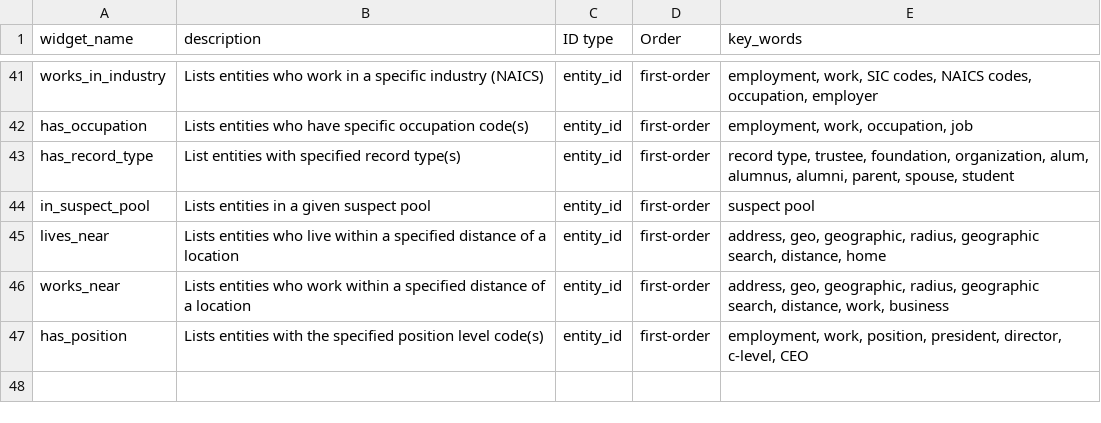
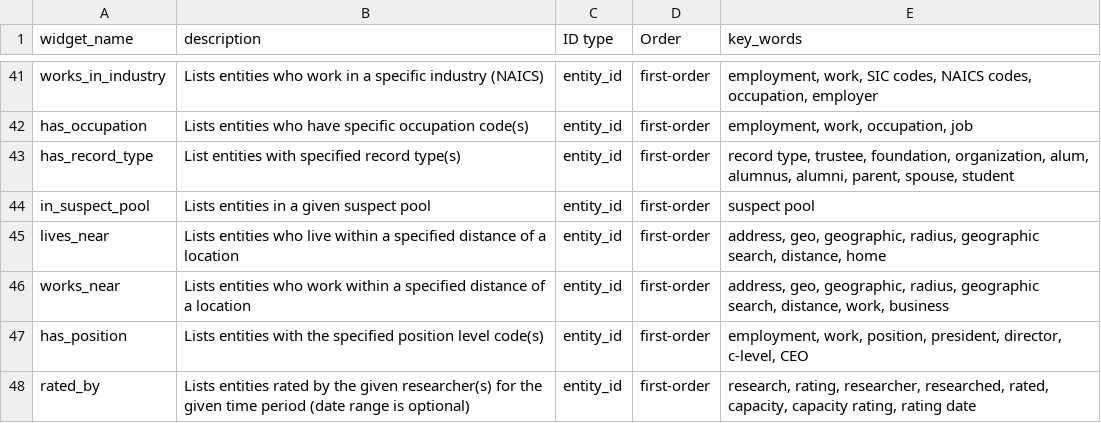
Before and after one commit to kdecker-berkeley/discoveryengine, a CSV file: inst/extdata/widget_finder.csv, drawn as a sheet; only a part is shown, gaps mark what is left out.

Commit message:
add rated_by widget, fixes #27

```diff
--- a/inst/extdata/widget_finder.csv
+++ b/inst/extdata/widget_finder.csv
@@ -47 +47,2 @@ works_near,Lists entities who work within a specified distance of a location,ent
 has_position,Lists entities with the specified position level code(s),entity_id,first-order,"employment, work, position, president, director, c-level, CEO"
+rated_by,Lists entities rated by the given researcher(s) for the given time period (date range is optional),entity_id,first-order,"research, rating, researcher, researched, rated, capacity, capacity rating, rating date"
```
Also changed, not shown: 6 other files.
